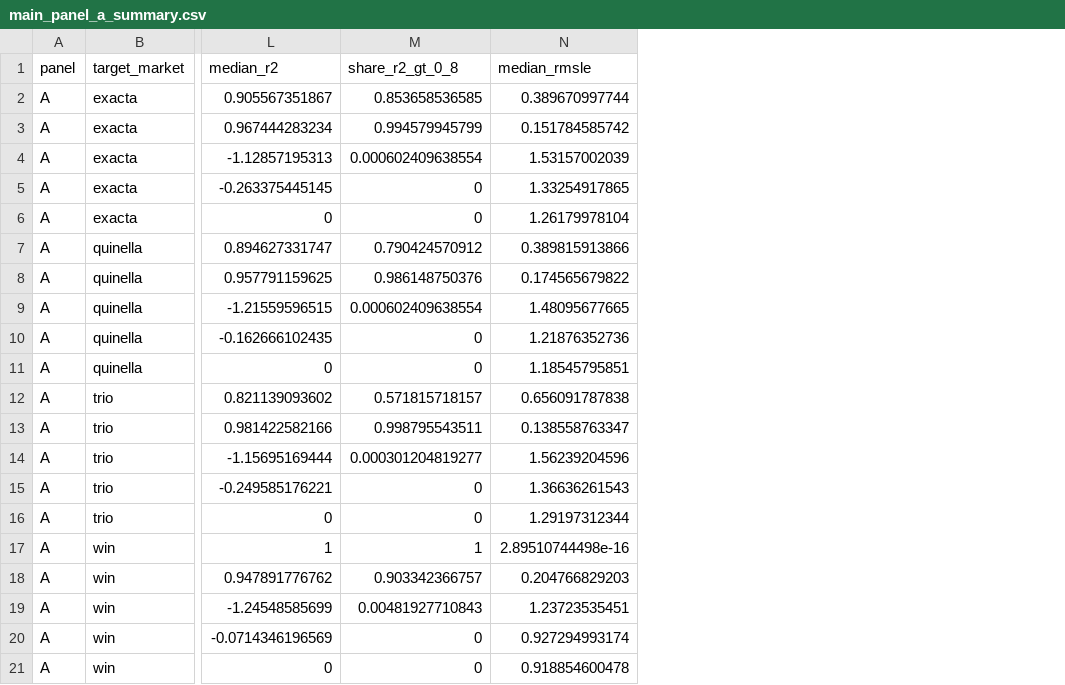
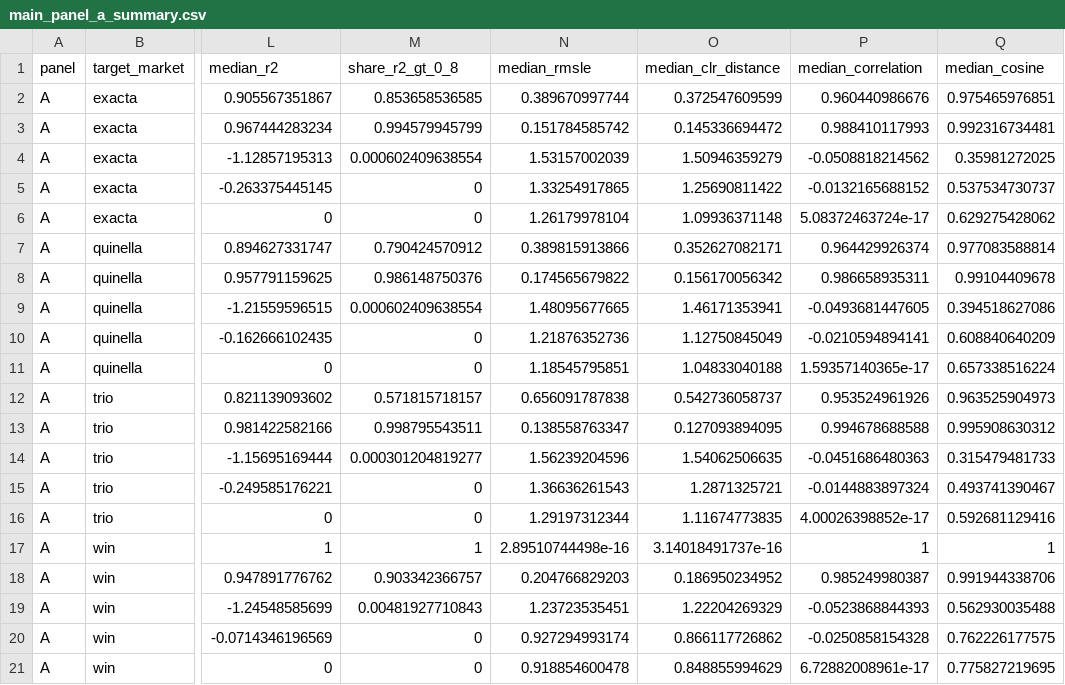
Before and after one commit to Joocheol/kra-post-trifecta, a CSV file: outputs/main_panel_a_summary.csv, drawn as a sheet; only a part is shown, gaps mark what is left out; the diff names each change by its address in the sheet, - before the commit and + after, or states it on an @@ line.

```diff
--- a/outputs/main_panel_a_summary.csv
+++ b/outputs/main_panel_a_summary.csv
+column O (median_clr_distance), rows 2-21: 0.372547609599 | 0.145336694472 | 1.50946359279 | 1.25690811422 | 1.09936371148 | 0.352627082171 | 0.156170056342 | 1.46171353941 | 1.12750845049 | 1.04833040188 | 0.542736058737 | 0.127093894095 | 1.54062506635 | 1.2871325721 | 1.11674773835 | 3.14018491737e-16 | 0.186950234952 | 1.22204269329 | 0.866117726862 | 0.848855994629
+column P (median_correlation), rows 2-21: 0.960440986676 | 0.988410117993 | -0.0508818214562 | -0.0132165688152 | 5.08372463724e-17 | 0.964429926374 | 0.986658935311 | -0.0493681447605 | -0.0210594894141 | 1.59357140365e-17 | 0.953524961926 | 0.994678688588 | -0.0451686480363 | -0.0144883897324 | 4.00026398852e-17 | 1 | 0.985249980387 | -0.0523868844393 | -0.0250858154328 | 6.72882008961e-17
+column Q (median_cosine), rows 2-21: 0.975465976851 | 0.992316734481 | 0.35981272025 | 0.537534730737 | 0.629275428062 | 0.977083588814 | 0.99104409678 | 0.394518627086 | 0.608840640209 | 0.657338516224 | 0.963525904973 | 0.995908630312 | 0.315479481733 | 0.493741390467 | 0.592681129416 | 1 | 0.991944338706 | 0.562930035488 | 0.762226177575 | 0.775827219695
```
Also changed, not shown: 36 other files.
